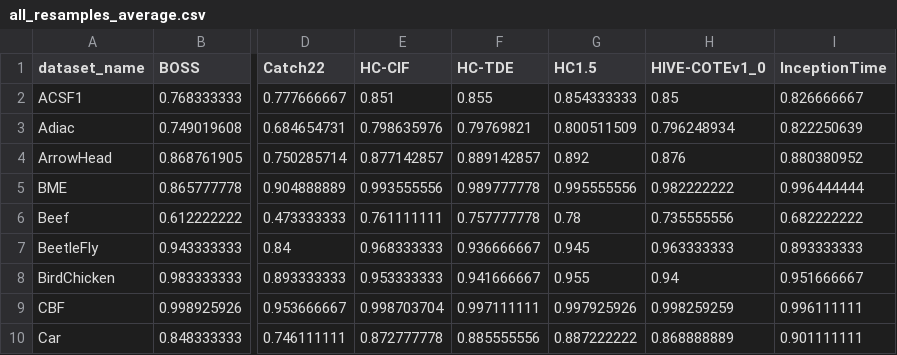
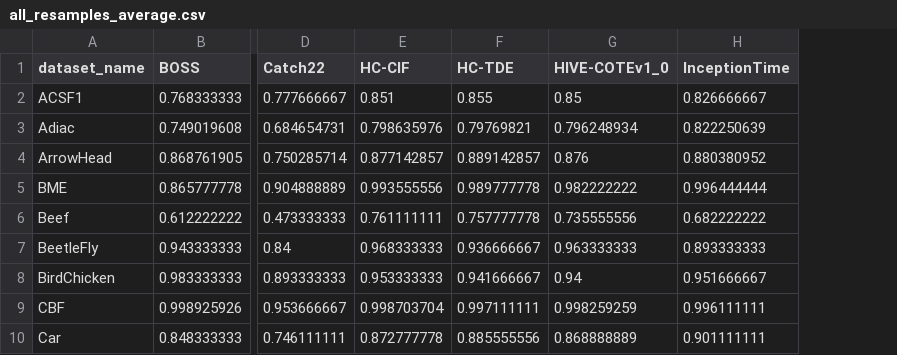
Before and after one commit to ChangWeiTan/MultiRocket, a CSV file: results/all_resamples_average.csv, drawn as a sheet; only a part is shown, gaps mark what is left out; the diff names each change by its address in the sheet, - before the commit and + after, or states it on an @@ line.

Commit message:
added results to README.md
Signed-off-by: ChangWeiTan <cwtan229@gmail.com>

```diff
--- a/results/all_resamples_average.csv
+++ b/results/all_resamples_average.csv
-column G (HC1.5), rows 2-10: 0.854333333 | 0.800511509 | 0.892 | 0.995555556 | 0.78 | 0.945 | 0.955 | 0.997925926 | 0.887222222
```
Also changed, not shown: 5 other files.
